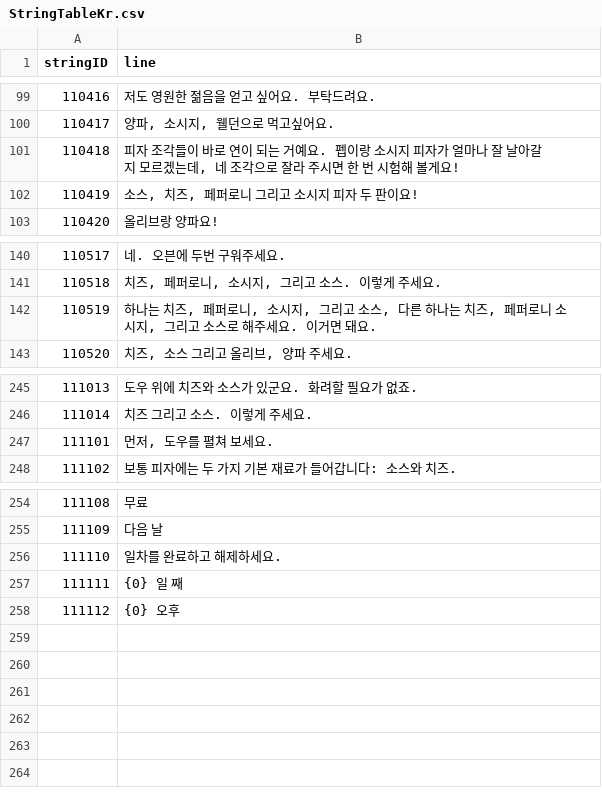
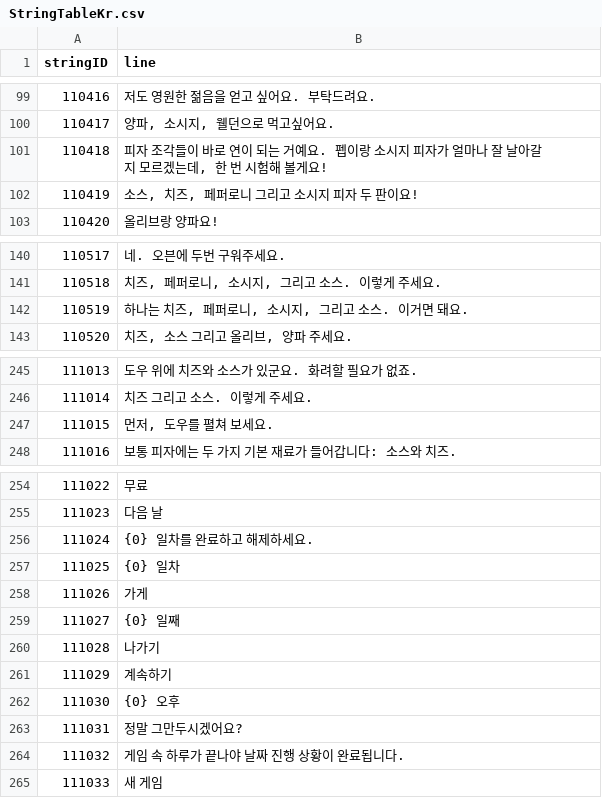
Before and after one commit to Lofan9214/KI_TeamProject_GreatPizza, a CSV file: Assets/Resources/Tables/StringTableKr.csv, drawn as a sheet; only a part is shown, gaps mark what is left out; the diff names each change by its address in the sheet, - before the commit and + after, or states it on an @@ line.

```diff
--- a/Assets/Resources/Tables/StringTableKr.csv
+++ b/Assets/Resources/Tables/StringTableKr.csv
-B101 (line): …겠는데, 네 조각으로 잘라 주시면 한 번…
+B101 (line): …겠는데, 한 번…
-B142 (line): …고 소스, 다른 하나는 치즈, 페퍼로니 소시지, 그리고 소스로 해주세요. 이거면…
+B142 (line): …고 소스. 이거면…
@@ column A (stringID) renumbered between rows 247 and 262 @@
-B256 (line): 일차를 완료하고 해제하세요.
+B256 (line): {0} 일차를 완료하고 해제하세요.
-B257 (line): {0} 일 째
+B257 (line): {0} 일차
+row 258: 111026 | 가게
+row 259: 111027 | {0} 일째
+row 260: 111028 | 나가기
+row 261: 111029 | 계속하기
+row 263: 111031 | 정말 그만두시겠어요?
+row 264: 111032 | 게임 속 하루가 끝나야 날짜 진행 상황이 완료됩니다.
+row 265: 111033 | 새 게임
```
Also changed, not shown: 13 other files.
